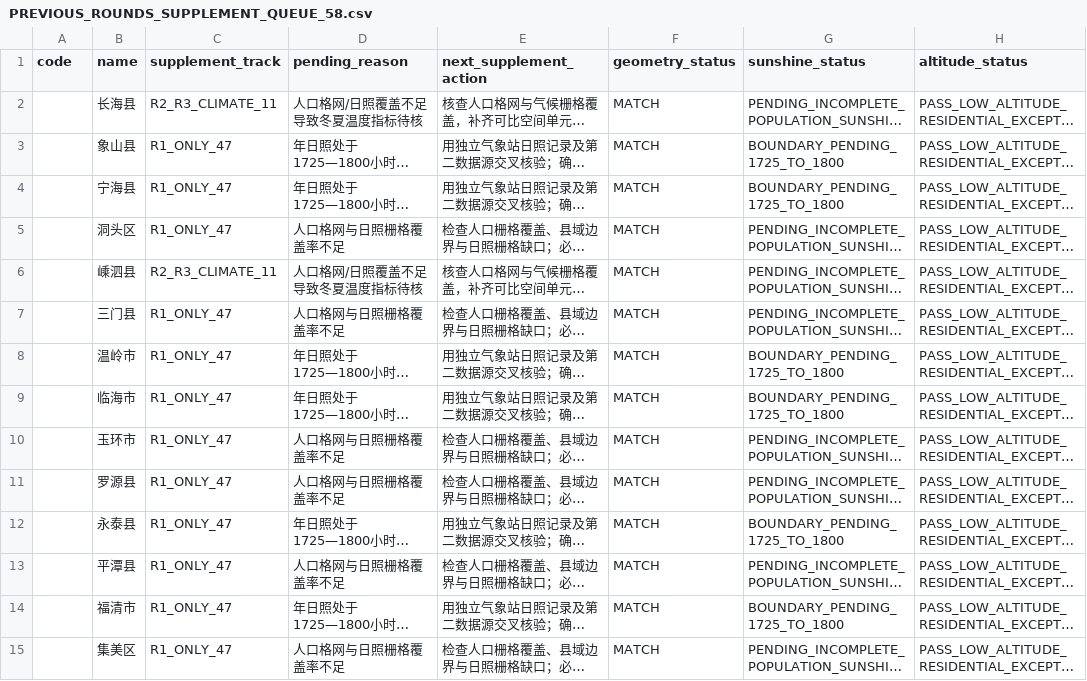
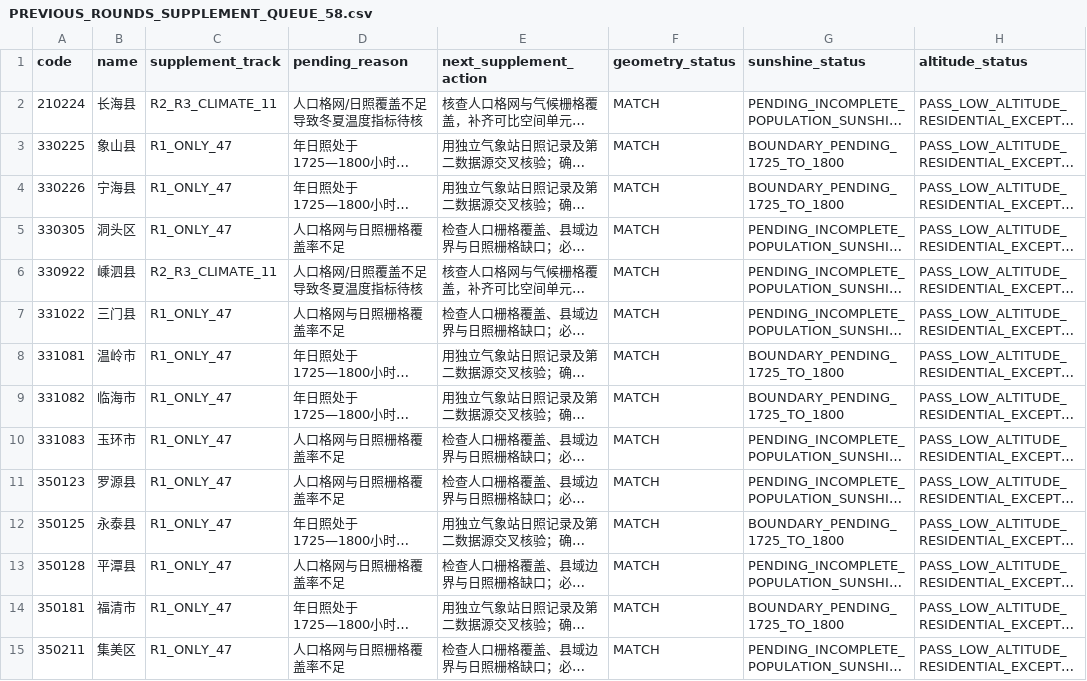
Before and after one commit to bjliuyugang-ai/retirement-livability, a CSV file: research_engine/retirement/national_funnel/R4_ENVIRONMENT_236/PREVIOUS_ROUNDS_SUPPLEMENT_QUEUE_58.csv, drawn as a sheet; only a part is shown; long unchanged cells end in …; the diff covers the shown part only; the diff names each change by its address in the sheet, - before the commit and + after, or states it on an @@ line.

Commit message:
Correct candidate codes in the 58-item parallel supplement queue

```diff
--- a/research_engine/retirement/national_funnel/R4_ENVIRONMENT_236/PREVIOUS_ROUNDS_SUPPLEMENT_QUEUE_58.csv
+++ b/research_engine/retirement/national_funnel/R4_ENVIRONMENT_236/PREVIOUS_ROUNDS_SUPPLEMENT_QUEUE_58.csv
-A2 (code): (empty)
+A2 (code): 210224
-A3 (code): (empty)
+A3 (code): 330225
-A4 (code): (empty)
+A4 (code): 330226
-A5 (code): (empty)
+A5 (code): 330305
-A6 (code): (empty)
+A6 (code): 330922
-A7 (code): (empty)
+A7 (code): 331022
-A8 (code): (empty)
+A8 (code): 331081
-A9 (code): (empty)
+A9 (code): 331082
-A10 (code): (empty)
+A10 (code): 331083
-A11 (code): (empty)
+A11 (code): 350123
-A12 (code): (empty)
+A12 (code): 350125
-A13 (code): (empty)
+A13 (code): 350128
-A14 (code): (empty)
+A14 (code): 350181
-A15 (code): (empty)
+A15 (code): 350211
```
Also changed, not shown: 44 edited cells elsewhere in this file.
